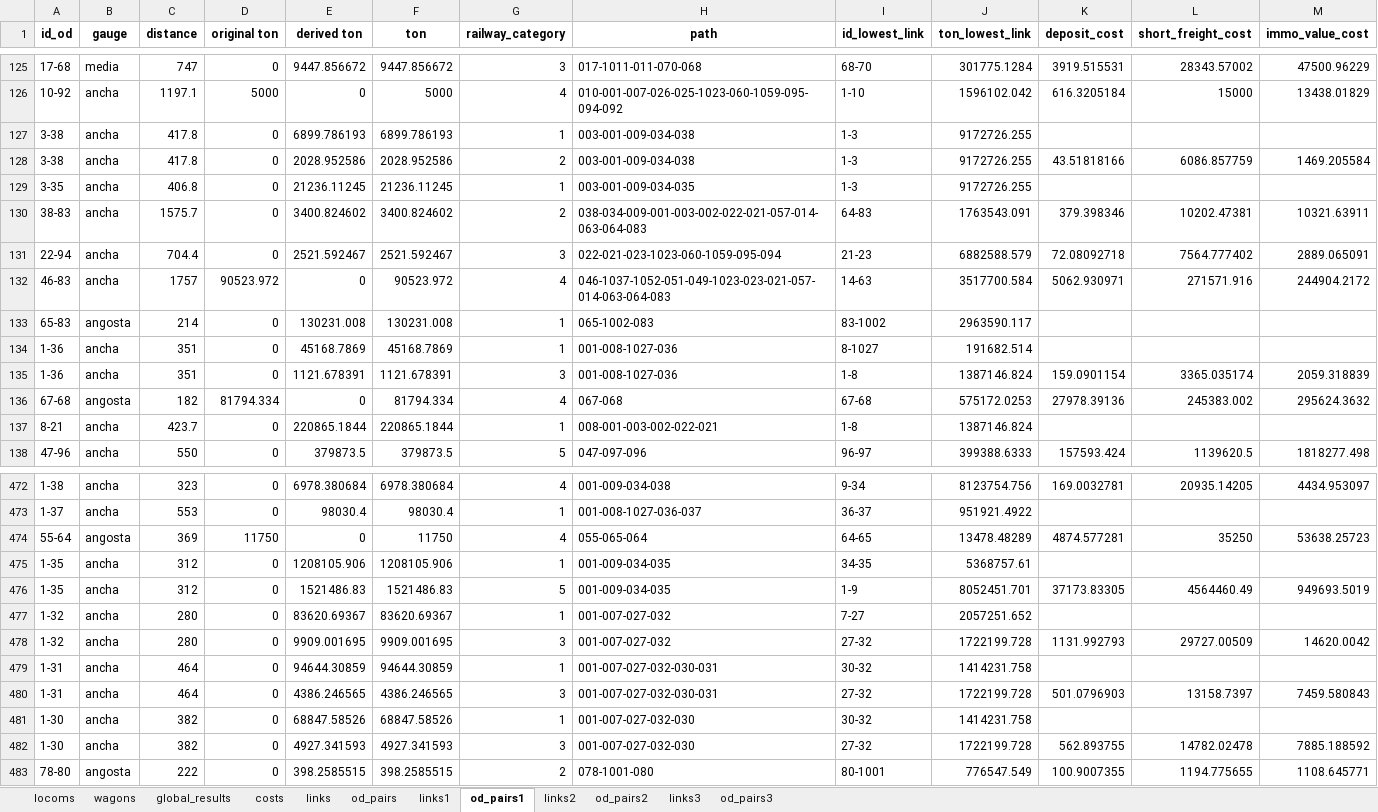
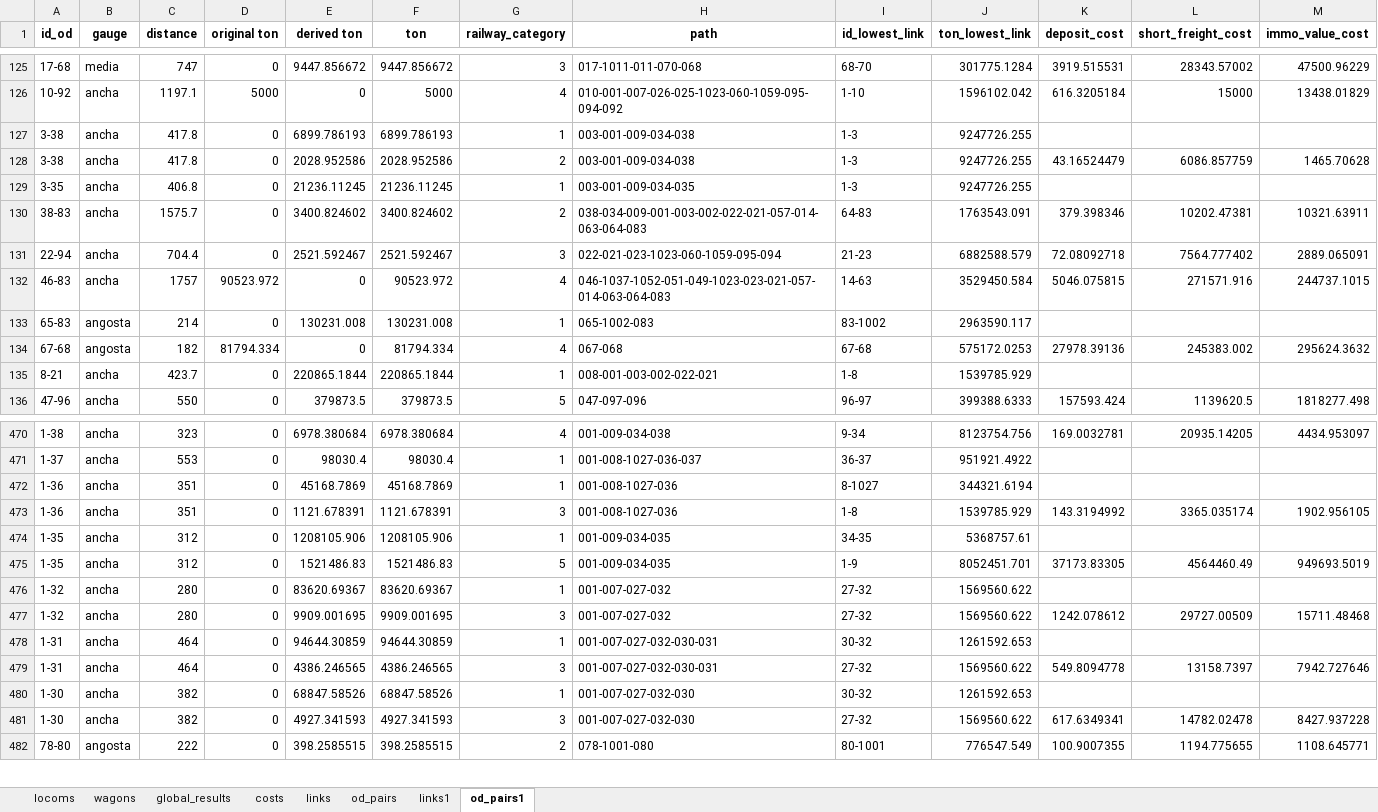
Before and after one commit to abenassi/freight-transport-network, an Excel workbook: reports/railway_report.xlsx, sheet od_pairs1, drawn as a sheet; only a part is shown, gaps mark what is left out; values as stored, in another font and other column widths than the file's, no borders; removed rows and columns are numbered as before the commit, all else as after; the diff covers the shown part only; the diff names each change by its address in the sheet, - before the commit and + after, or states it on an @@ line.

```diff
--- a/reports/railway_report.xlsx (sheet od_pairs1)
+++ b/reports/railway_report.xlsx (sheet od_pairs1)
-sheet tab: links2
-sheet tab: od_pairs2
-sheet tab: links3
-sheet tab: od_pairs3
-J127:J129 (ton_lowest_link): 9172726.255
+J127:J129 (ton_lowest_link): 9247726.255
-K128 (deposit_cost): 43.51818166
+K128 (deposit_cost): 43.16524479
-M128 (immo_value_cost): 1469.205584
+M128 (immo_value_cost): 1465.70628
-J132 (ton_lowest_link): 3517700.584
+J132 (ton_lowest_link): 3529450.584
-K132 (deposit_cost): 5062.930971
+K132 (deposit_cost): 5046.075815
-M132 (immo_value_cost): 244904.2172
+M132 (immo_value_cost): 244737.1015
-row 134: 1-36 | ancha | 351 | 0 | 45168.7869 | 45168.7869 | 1 | 001-008-1027-036 | 8-1027 | 191682.514
-row 135: 1-36 | ancha | 351 | 0 | 1121.678391 | 1121.678391 | 3 | 001-008-1027-036 | 1-8 | 1387146.824 | 159.0901154 | 3365.035174 | 2059.318839
-J135 (ton_lowest_link): 1387146.824
+J135 (ton_lowest_link): 1539785.929
-row 474: 55-64 | angosta | 369 | 11750 | 0 | 11750 | 4 | 055-065-064 | 64-65 | 13478.48289 | 4874.577281 | 35250 | 53638.25723
+row 472: 1-36 | ancha | 351 | 0 | 45168.7869 | 45168.7869 | 1 | 001-008-1027-036 | 8-1027 | 344321.6194
+row 473: 1-36 | ancha | 351 | 0 | 1121.678391 | 1121.678391 | 3 | 001-008-1027-036 | 1-8 | 1539785.929 | 143.3194992 | 3365.035174 | 1902.956105
-I476 (id_lowest_link): 7-27
+I476 (id_lowest_link): 27-32
-J476 (ton_lowest_link): 2057251.652
+J476 (ton_lowest_link): 1569560.622
-J477 (ton_lowest_link): 1722199.728
+J477 (ton_lowest_link): 1569560.622
-K477 (deposit_cost): 1131.992793
+K477 (deposit_cost): 1242.078612
-M477 (immo_value_cost): 14620.0042
+M477 (immo_value_cost): 15711.48468
-J478 (ton_lowest_link): 1414231.758
+J478 (ton_lowest_link): 1261592.653
-J479 (ton_lowest_link): 1722199.728
+J479 (ton_lowest_link): 1569560.622
-K479 (deposit_cost): 501.0796903
+K479 (deposit_cost): 549.8094778
-M479 (immo_value_cost): 7459.580843
+M479 (immo_value_cost): 7942.727646
-J480 (ton_lowest_link): 1414231.758
+J480 (ton_lowest_link): 1261592.653
-J481 (ton_lowest_link): 1722199.728
+J481 (ton_lowest_link): 1569560.622
-K481 (deposit_cost): 562.893755
+K481 (deposit_cost): 617.6349341
-M481 (immo_value_cost): 7885.188592
+M481 (immo_value_cost): 8427.937228
```
Also changed, not shown: 4 added rows, 5 removed rows, 1 moved row and 358 edited cells elsewhere in this sheet, sheet links, sheet links1, sheet od_pairs, sheet costs, sheet locoms, sheet wagons, 1 more sheet, data/railway_od_pairs.xlsx, 4 other files.
